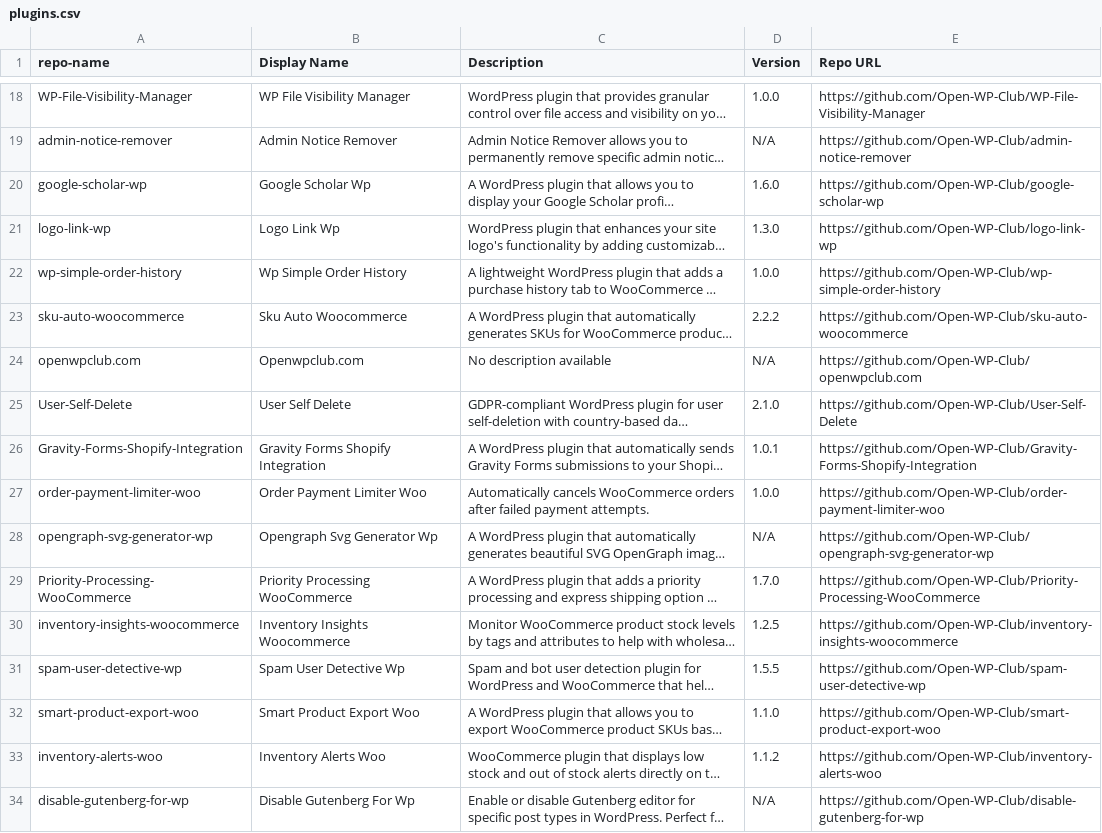
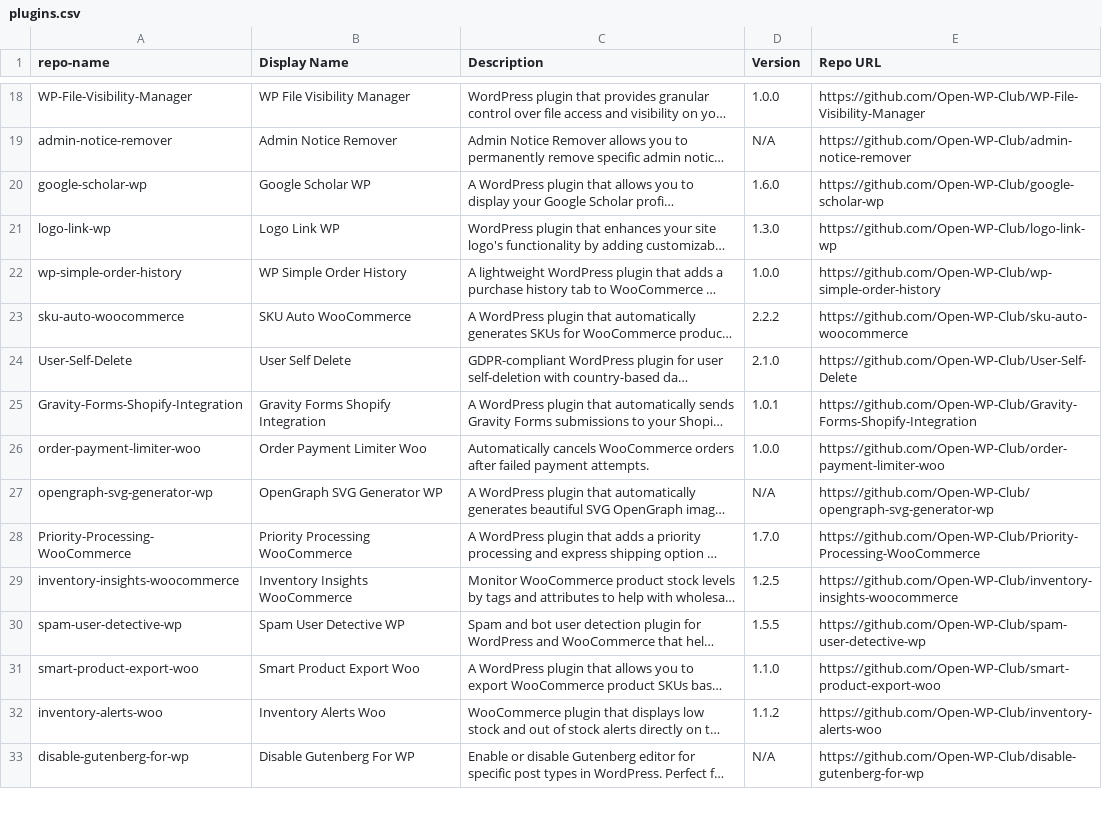
Before and after one commit to Open-WP-Club/.github, a CSV file: plugins.csv, drawn as a sheet; only a part is shown, gaps mark what is left out; long unchanged cells end in …; addresses are those after the commit; the diff covers the shown part only; the diff names each change by its address in the sheet, - before the commit and + after, or states it on an @@ line.

```diff
--- a/plugins.csv
+++ b/plugins.csv
-B20 (Display Name): Google Scholar Wp
+B20 (Display Name): Google Scholar WP
-B21 (Display Name): Logo Link Wp
+B21 (Display Name): Logo Link WP
-B22 (Display Name): Wp Simple Order History
+B22 (Display Name): WP Simple Order History
-B23 (Display Name): Sku Auto Woocommerce
+B23 (Display Name): SKU Auto WooCommerce
@@ row 24 moved to row 45: openwpclub.com @@
-B27 (Display Name): Opengraph Svg Generator Wp
+B27 (Display Name): OpenGraph SVG Generator WP
-B29 (Display Name): Inventory Insights Woocommerce
+B29 (Display Name): Inventory Insights WooCommerce
-B30 (Display Name): Spam User Detective Wp
+B30 (Display Name): Spam User Detective WP
-B33 (Display Name): Disable Gutenberg For Wp
+B33 (Display Name): Disable Gutenberg For WP
```
Also changed, not shown: 2 added rows, 2 removed rows and 13 edited cells elsewhere in this file, 15 other files.
